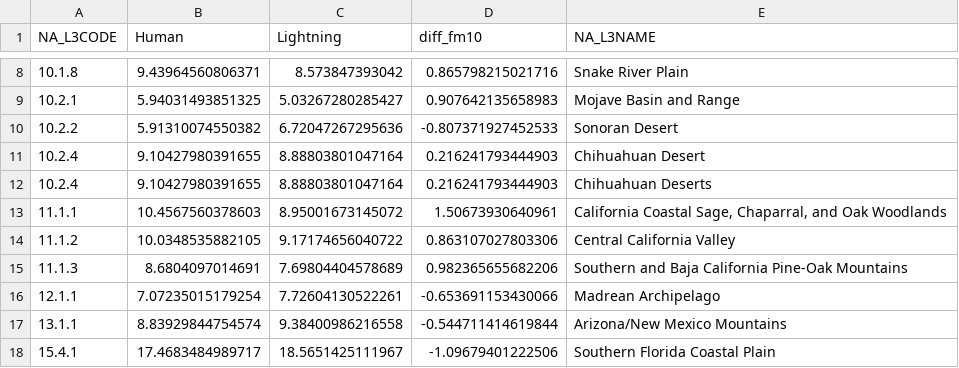
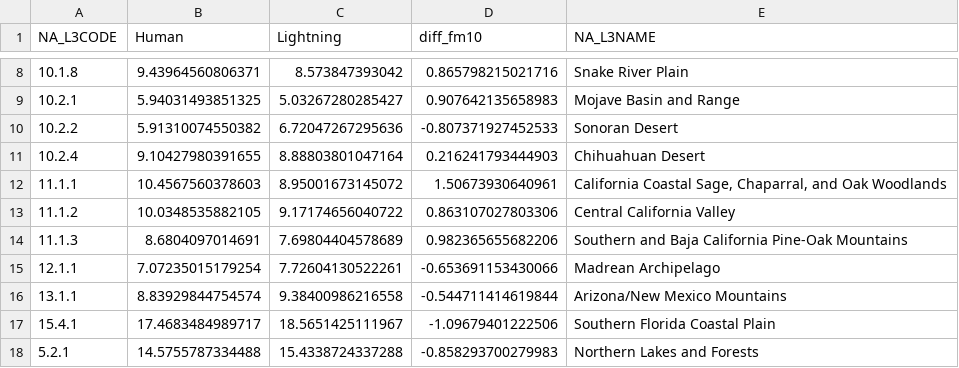
Before and after one commit to nagyrc/Short_large_fires, a CSV file: results/diff_fm_NA_L3CODE_10_monthly.csv, drawn as a sheet; only a part is shown, gaps mark what is left out; the shorter side is filled out with more unchanged rows.

```diff
--- a/results/diff_fm_NA_L3CODE_10_monthly.csv
+++ b/results/diff_fm_NA_L3CODE_10_monthly.csv
@@ -11,3 +11,2 @@
 "10.2.4",9.10427980391655,8.88803801047164,0.216241793444903,"Chihuahuan Desert"
-"10.2.4",9.10427980391655,8.88803801047164,0.216241793444903,"Chihuahuan Deserts"
 "11.1.1",10.4567560378603,8.95001673145072,1.50673930640961,"California Coastal Sage, Chaparral, and Oak Woodlands"
```
Also changed, not shown: results/diff_wind_NA_L3CODE_10_monthly.csv, 2 other files.
